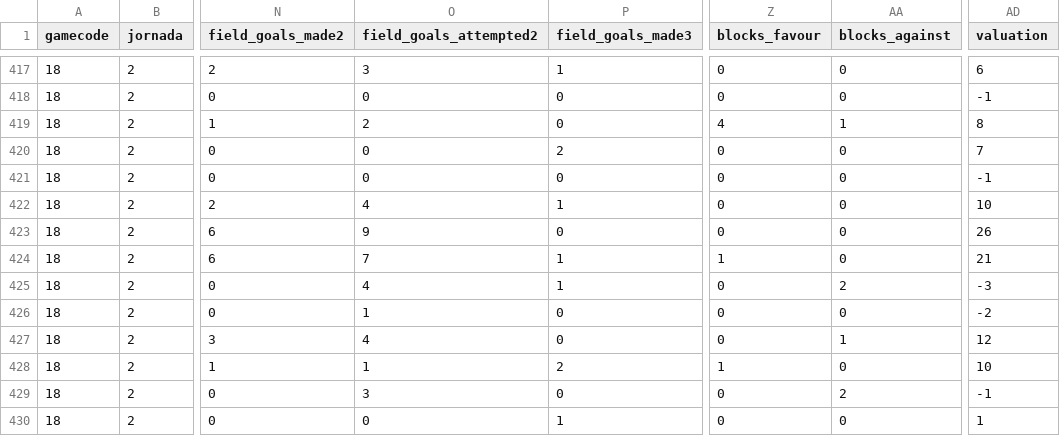
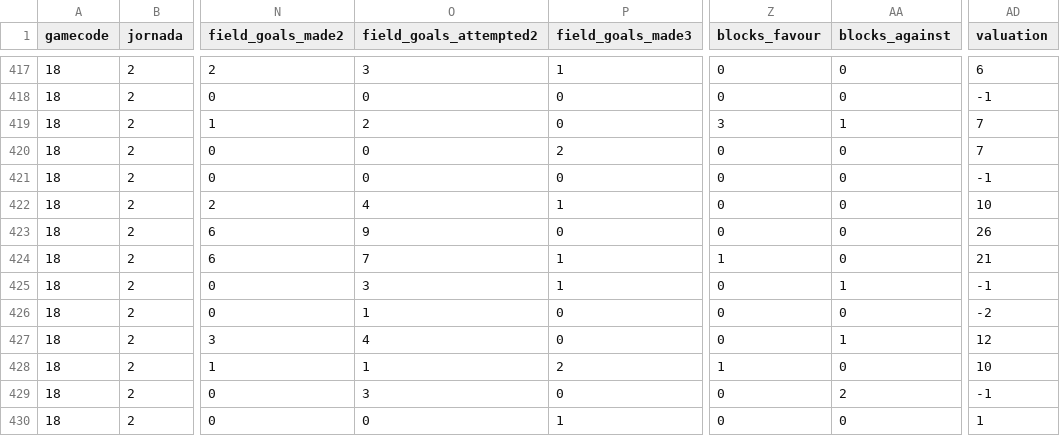
Before and after one commit to IvoVillanueva/EUROLIGAS, a CSV file: data/euroleague_boxscore_2026-27.csv, drawn as a sheet; only a part is shown, gaps mark what is left out; the diff names each change by its address in the sheet, - before the commit and + after, or states it on an @@ line.

```diff
--- a/data/euroleague_boxscore_2026-27.csv
+++ b/data/euroleague_boxscore_2026-27.csv
-Z419 (blocks_favour): 4
+Z419 (blocks_favour): 3
-AD419 (valuation): 8
+AD419 (valuation): 7
-O425 (field_goals_attempted2): 4
+O425 (field_goals_attempted2): 3
-AA425 (blocks_against): 2
+AA425 (blocks_against): 1
-AD425 (valuation): -3
+AD425 (valuation): -1
```
Also changed, not shown: 5 other files.
